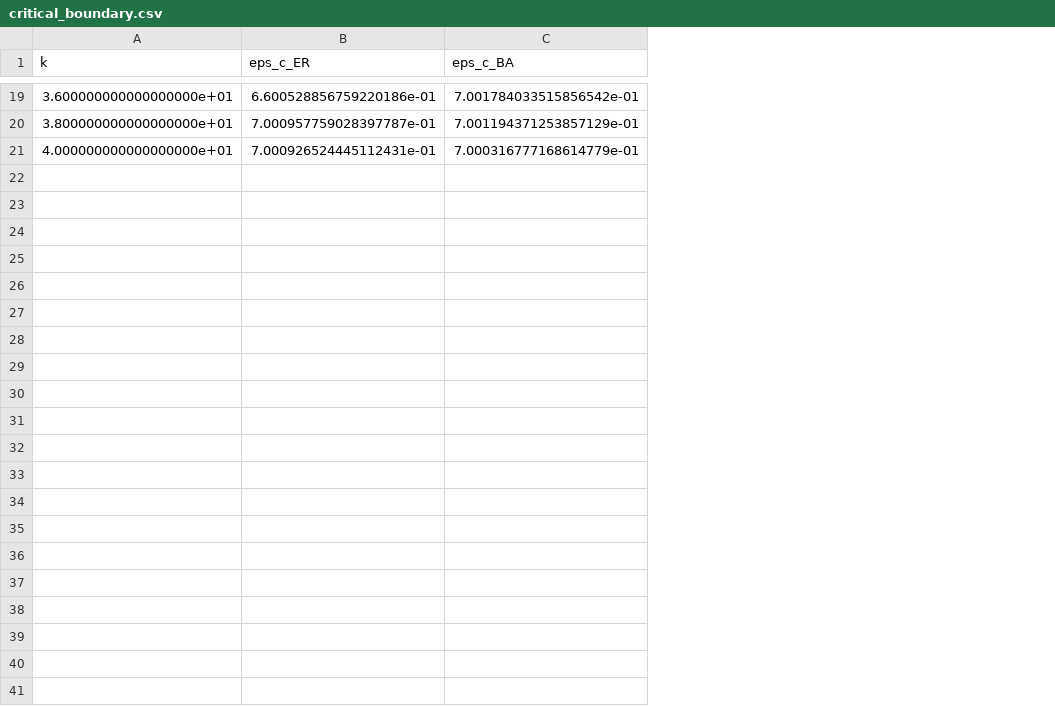
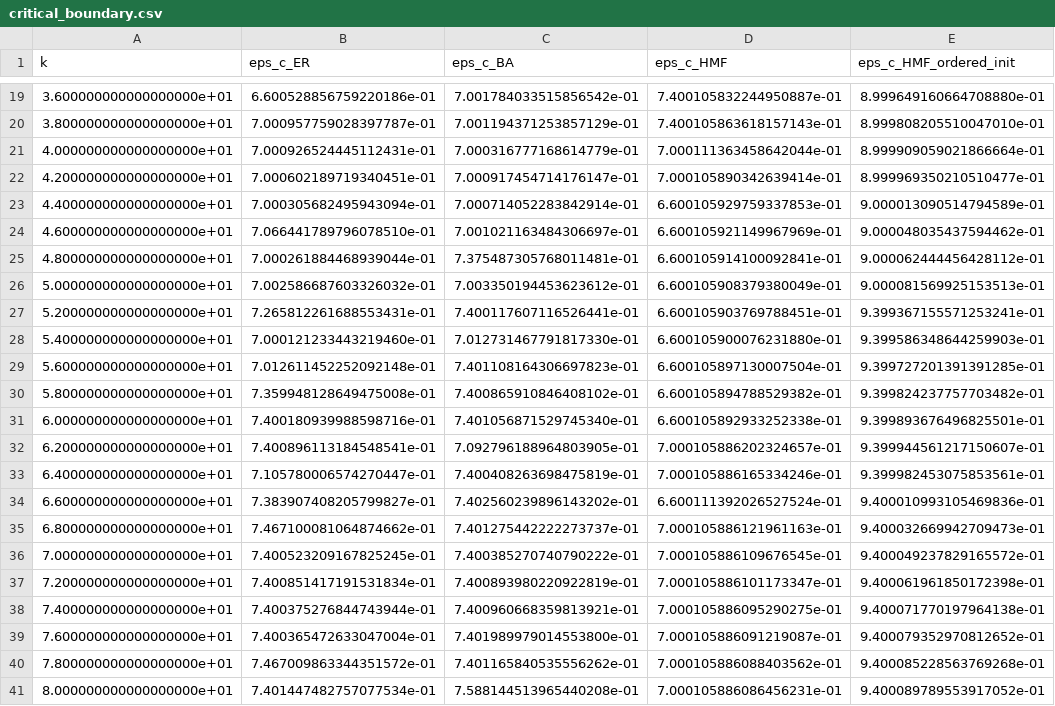
Before and after one commit to Sedahoo/RPS_Potts, a CSV file: phase_diagram/critical_boundary.csv, drawn as a sheet; only a part is shown, gaps mark what is left out; the diff names each change by its address in the sheet, - before the commit and + after, or states it on an @@ line.

Commit message:
Extend phase diagram to k=80, add standalone RESEARCH_PAPER.pdf, and phase-7 time signals
- phase_diagram/critical_boundary.py: full HMF overlay at every MC degree,
  dual-init bistable-window methodology, degree grid extended to k=80.
- build_report.py: sync report to the extended boundary/window findings.
- New build_paper.py -> RESEARCH_PAPER.pdf: standalone paper (Intro/Model/
  Theory/Methods/Results/Discussion) with full derivations (Kolmogorov
  criterion, Hopf threshold, hub-leverage generalisation, thinning-theorem
  proof, large-deviation FSS model), conceptual diagrams (order-parameter
  geometry, network evolution), and zealot time-signal figures.
- zealots/phase7_timeseries.py: per-sweep time signals across the whole
  zealot z-sweep (not just the time-averaged summary).
- figures/concept_diagrams.py: order-parameter vector geometry and
  node-level network-evolution diagrams for the paper.

```diff
--- a/phase_diagram/critical_boundary.csv
+++ b/phase_diagram/critical_boundary.csv
+column D (eps_c_HMF), rows 19-21: 7.400105832244950887e-01 | 7.400105863618157143e-01 | 7.000111363458642044e-01
+column E (eps_c_HMF_ordered_init), rows 19-21: 8.999649160664708880e-01 | 8.999808205510047010e-01 | 8.999909059021866664e-01
+row 22: 4.200000000000000000e+01 | 7.000602189719340451e-01 | 7.000917454714176147e-01 | 7.000105890342639414e-01 | 8.999969350210510477e-01
+row 23: 4.400000000000000000e+01 | 7.000305682495943094e-01 | 7.000714052283842914e-01 | 6.600105929759337853e-01 | 9.000013090514794589e-01
+row 24: 4.600000000000000000e+01 | 7.066441789796078510e-01 | 7.001021163484306697e-01 | 6.600105921149967969e-01 | 9.000048035437594462e-01
+row 25: 4.800000000000000000e+01 | 7.000261884468939044e-01 | 7.375487305768011481e-01 | 6.600105914100092841e-01 | 9.000062444456428112e-01
+row 26: 5.000000000000000000e+01 | 7.002586687603326032e-01 | 7.003350194453623612e-01 | 6.600105908379380049e-01 | 9.000081569925153513e-01
+row 27: 5.200000000000000000e+01 | 7.265812261688553431e-01 | 7.400117607116526441e-01 | 6.600105903769788451e-01 | 9.399367155571253241e-01
+row 28: 5.400000000000000000e+01 | 7.000121233443219460e-01 | 7.012731467791817330e-01 | 6.600105900076231880e-01 | 9.399586348644259903e-01
+row 29: 5.600000000000000000e+01 | 7.012611452252092148e-01 | 7.401108164306697823e-01 | 6.600105897130007504e-01 | 9.399727201391391285e-01
+row 30: 5.800000000000000000e+01 | 7.359948128649475008e-01 | 7.400865910846408102e-01 | 6.600105894788529382e-01 | 9.399824237757703482e-01
+row 31: 6.000000000000000000e+01 | 7.400180939988598716e-01 | 7.401056871529745340e-01 | 6.600105892933252338e-01 | 9.399893676496825501e-01
+row 32: 6.200000000000000000e+01 | 7.400896113184548541e-01 | 7.092796188964803905e-01 | 7.000105886202324657e-01 | 9.399944561217150607e-01
+row 33: 6.400000000000000000e+01 | 7.105780006574270447e-01 | 7.400408263698475819e-01 | 7.000105886165334246e-01 | 9.399982453075853561e-01
+row 34: 6.600000000000000000e+01 | 7.383907408205799827e-01 | 7.402560239896143202e-01 | 6.600111392026527524e-01 | 9.400010993105469836e-01
+row 35: 6.800000000000000000e+01 | 7.467100081064874662e-01 | 7.401275442222273737e-01 | 7.000105886121961163e-01 | 9.400032669942709473e-01
+row 36: 7.000000000000000000e+01 | 7.400523209167825245e-01 | 7.400385270740790222e-01 | 7.000105886109676545e-01 | 9.400049237829165572e-01
+row 37: 7.200000000000000000e+01 | 7.400851417191531834e-01 | 7.400893980220922819e-01 | 7.000105886101173347e-01 | 9.400061961850172398e-01
+row 38: 7.400000000000000000e+01 | 7.400375276844743944e-01 | 7.400960668359813921e-01 | 7.000105886095290275e-01 | 9.400071770197964138e-01
+row 39: 7.600000000000000000e+01 | 7.400365472633047004e-01 | 7.401989979014553800e-01 | 7.000105886091219087e-01 | 9.400079352970812652e-01
+row 40: 7.800000000000000000e+01 | 7.467009863344351572e-01 | 7.401165840535556262e-01 | 7.000105886088403562e-01 | 9.400085228563769268e-01
+row 41: 8.000000000000000000e+01 | 7.401447482757077534e-01 | 7.588144513965440208e-01 | 7.000105886086456231e-01 | 9.400089789553917052e-01
```
Also changed, not shown: 25 other files.
